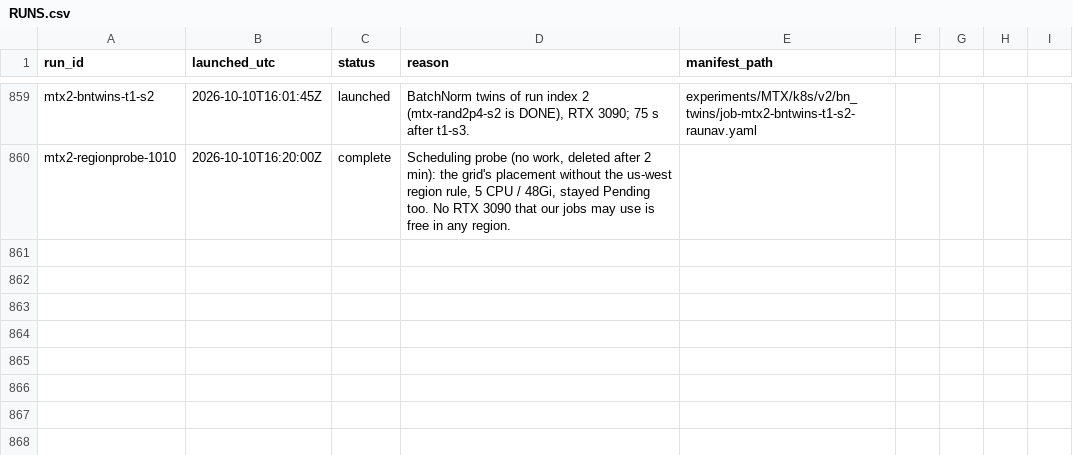
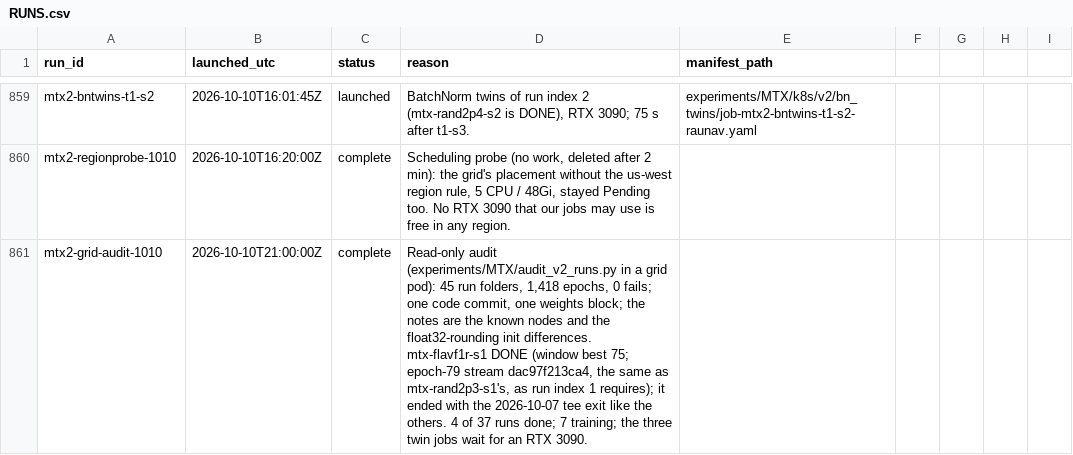
Before and after one commit to raunavm/transferlearningsophon, a CSV file: experiments/RUNS.csv, drawn as a sheet; only a part is shown, gaps mark what is left out.

Commit message:
ledger: grid audit

```diff
--- a/experiments/RUNS.csv
+++ b/experiments/RUNS.csv
@@ -860 +860,2 @@ mtx2-bntwins-t1-s2,2026-10-10T16:01:45Z,launched,"BatchNorm twins of run index 2
 mtx2-regionprobe-1010,2026-10-10T16:20:00Z,complete,"Scheduling probe (no work, deleted after 2 min): the grid's placement without the us-west region rule, 5 CPU / 48Gi, stayed Pending too. No RTX 3090 that our jobs may use is free in any region.",
+mtx2-grid-audit-1010,2026-10-10T21:00:00Z,complete,"Read-only audit (experiments/MTX/audit_v2_runs.py in a grid pod): 45 run folders, 1,418 epochs, 0 fails; one code commit, one weights block; the notes are the known nodes and the float32-rounding init differences. mtx-flavf1r-s1 DONE (window best 75; epoch-79 stream dac97f213ca4, the same as mtx-rand2p3-s1's, as run index 1 requires); it ended with the 2026-10-07 tee exit like the others. 4 of 37 runs done; 7 training; the three twin jobs wait for an RTX 3090.",
```
